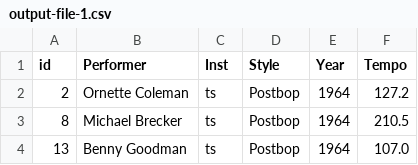
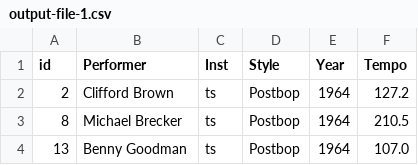
Before and after one commit to wovari/OptimusPrime, a CSV file: output-file-1.csv, drawn as a sheet; only a part is shown.

```diff
--- a/output-file-1.csv
+++ b/output-file-1.csv
@@ -1,3 +1,3 @@
 id;Performer;Inst;Style;Year;Tempo
-2;Ornette Coleman;ts;Postbop;1964;127.2
+2;Clifford Brown;ts;Postbop;1964;127.2
 8;Michael Brecker;ts;Postbop;1964;210.5
```
Also changed, not shown: 9 other files.
